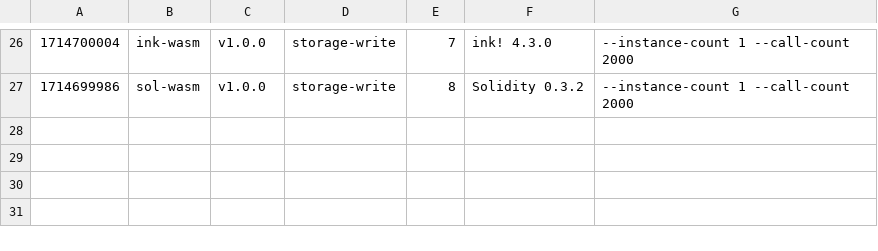
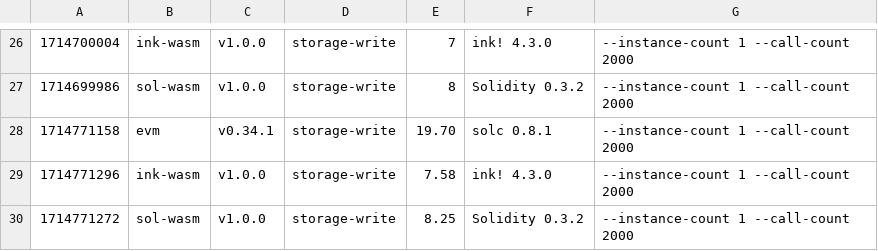
Before and after one commit to paritytech/smart-bench, a CSV file: v1.0.0/bench_storage-write.csv, drawn as a sheet; only a part is shown, gaps mark what is left out.

```diff
--- a/v1.0.0/bench_storage-write.csv
+++ b/v1.0.0/bench_storage-write.csv
@@ -27 +27,4 @@
 1714699986, sol-wasm, v1.0.0, storage-write, 8, Solidity 0.3.2, --instance-count 1 --call-count 2000
+1714771158, evm, v0.34.1, storage-write, 19.70, solc 0.8.1, --instance-count 1 --call-count 2000
+1714771296, ink-wasm, v1.0.0, storage-write, 7.58, ink! 4.3.0, --instance-count 1 --call-count 2000
+1714771272, sol-wasm, v1.0.0, storage-write, 8.25, Solidity 0.3.2, --instance-count 1 --call-count 2000
```
Also changed, not shown: v1.0.0/bench_flipper.csv, 5 other files.
